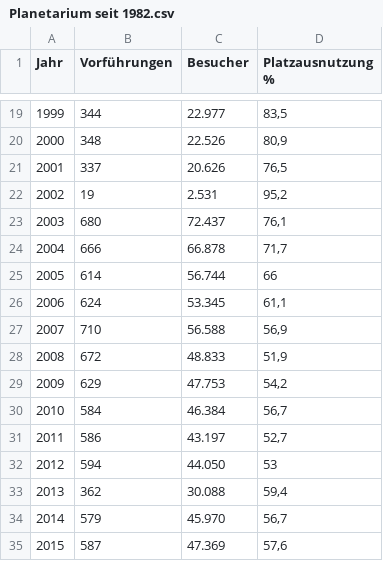
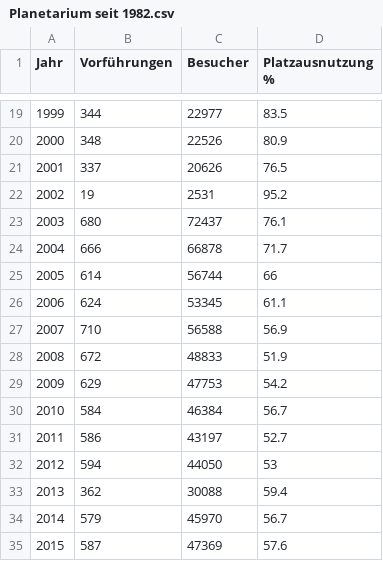
Before and after one commit to ValentinKolb/freiefreiburgdaten, a CSV file: src/data/datasheets/Kultur/Planetarium seit 1982.csv, drawn as a sheet; only a part is shown, gaps mark what is left out; the diff covers the shown part only.

```diff
--- a/src/data/datasheets/Kultur/Planetarium seit 1982.csv
+++ b/src/data/datasheets/Kultur/Planetarium seit 1982.csv
@@ -19,17 +19,17 @@
-"1999";344;22.977;83,5
-"2000";348;22.526;80,9
-"2001";337;20.626;76,5
-"2002";19;2.531;95,2
-"2003";680;72.437;76,1
-"2004";666;66.878;71,7
-"2005";614;56.744;66
-"2006";624;53.345;61,1
-"2007";710;56.588;56,9
-"2008";672;48.833;51,9
-"2009";629;47.753;54,2
-"2010";584;46.384;56,7
-"2011";586;43.197;52,7
-"2012";594;44.050;53
-"2013";362;30.088;59,4
-"2014";579;45.970;56,7
-"2015";587;47.369;57,6
+"1999";344;22977;83.5
+"2000";348;22526;80.9
+"2001";337;20626;76.5
+"2002";19;2531;95.2
+"2003";680;72437;76.1
+"2004";666;66878;71.7
+"2005";614;56744;66
+"2006";624;53345;61.1
+"2007";710;56588;56.9
+"2008";672;48833;51.9
+"2009";629;47753;54.2
+"2010";584;46384;56.7
+"2011";586;43197;52.7
+"2012";594;44050;53
+"2013";362;30088;59.4
+"2014";579;45970;56.7
+"2015";587;47369;57.6
```
Also changed, not shown: 42 edited cells elsewhere in this file, src/data/datasheets/Generell/Bevölkerungsdichte.csv, src/data/datasheets/Kultur/Kunstausstellung seit 1981.csv, 11 other files.
